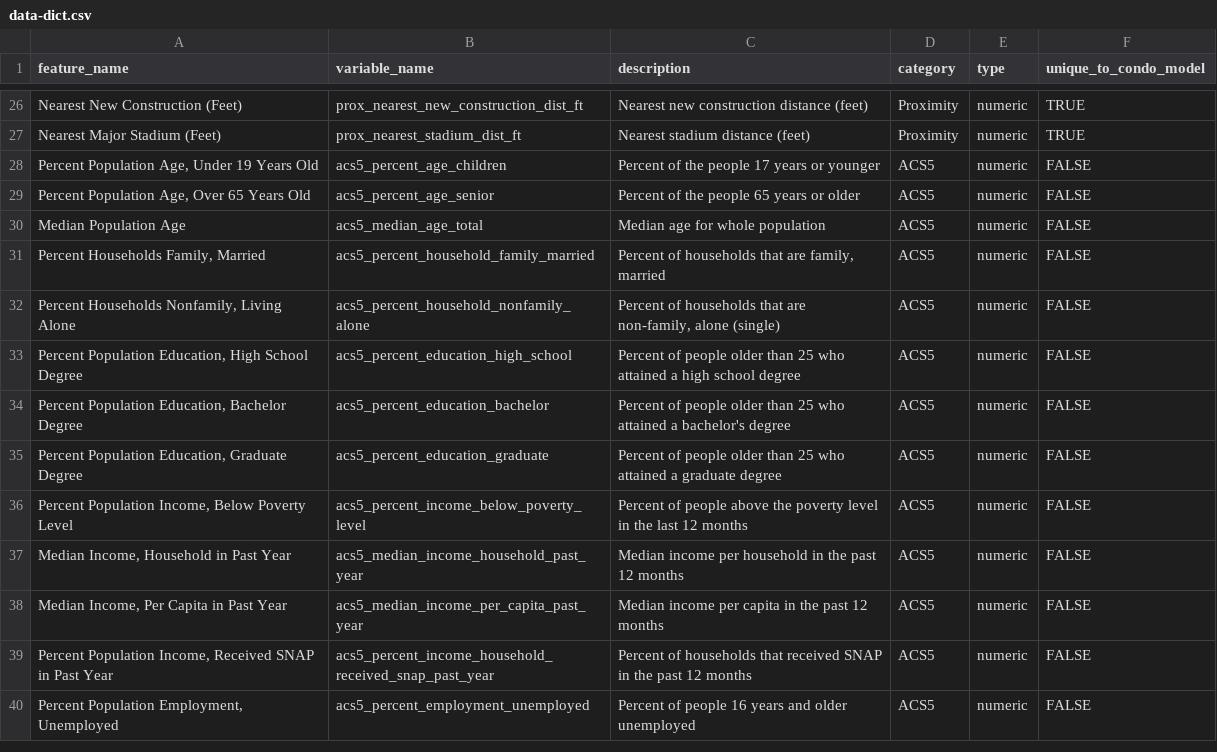
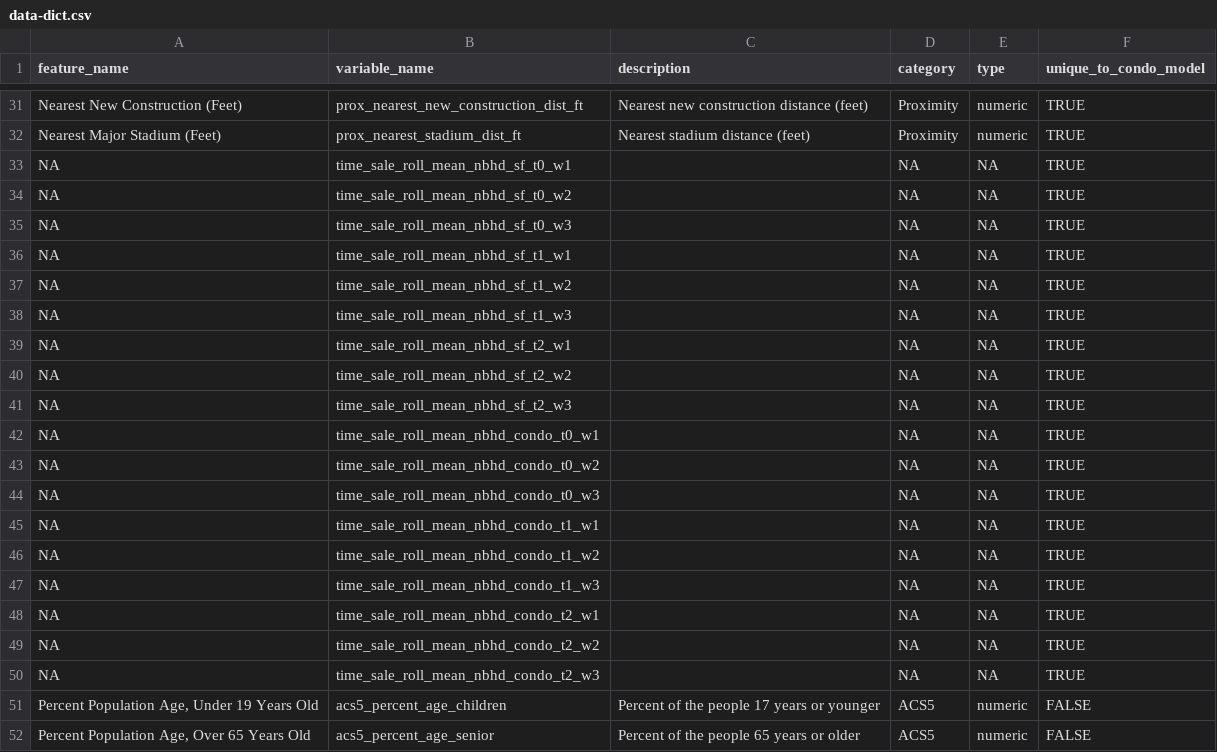
Before and after one commit to ccao-data/model-condo-avm, a CSV file: docs/data-dict.csv, drawn as a sheet; only a part is shown, gaps mark what is left out; the shorter side is filled out with more unchanged rows; the diff covers the shown part only; the diff names each change by its address in the sheet, - before the commit and + after, or states it on an @@ line.

```diff
--- a/docs/data-dict.csv
+++ b/docs/data-dict.csv
+row 33: NA | time_sale_roll_mean_nbhd_sf_t0_w1 |  | NA | NA | TRUE
+row 34: NA | time_sale_roll_mean_nbhd_sf_t0_w2 |  | NA | NA | TRUE
+row 35: NA | time_sale_roll_mean_nbhd_sf_t0_w3 |  | NA | NA | TRUE
+row 36: NA | time_sale_roll_mean_nbhd_sf_t1_w1 |  | NA | NA | TRUE
+row 37: NA | time_sale_roll_mean_nbhd_sf_t1_w2 |  | NA | NA | TRUE
+row 38: NA | time_sale_roll_mean_nbhd_sf_t1_w3 |  | NA | NA | TRUE
+row 39: NA | time_sale_roll_mean_nbhd_sf_t2_w1 |  | NA | NA | TRUE
+row 40: NA | time_sale_roll_mean_nbhd_sf_t2_w2 |  | NA | NA | TRUE
+row 41: NA | time_sale_roll_mean_nbhd_sf_t2_w3 |  | NA | NA | TRUE
+row 42: NA | time_sale_roll_mean_nbhd_condo_t0_w1 |  | NA | NA | TRUE
+row 43: NA | time_sale_roll_mean_nbhd_condo_t0_w2 |  | NA | NA | TRUE
+row 44: NA | time_sale_roll_mean_nbhd_condo_t0_w3 |  | NA | NA | TRUE
+row 45: NA | time_sale_roll_mean_nbhd_condo_t1_w1 |  | NA | NA | TRUE
+row 46: NA | time_sale_roll_mean_nbhd_condo_t1_w2 |  | NA | NA | TRUE
+row 47: NA | time_sale_roll_mean_nbhd_condo_t1_w3 |  | NA | NA | TRUE
+row 48: NA | time_sale_roll_mean_nbhd_condo_t2_w1 |  | NA | NA | TRUE
+row 49: NA | time_sale_roll_mean_nbhd_condo_t2_w2 |  | NA | NA | TRUE
+row 50: NA | time_sale_roll_mean_nbhd_condo_t2_w3 |  | NA | NA | TRUE
```
Also changed, not shown: 5 added rows elsewhere in this file, 1 other file.
